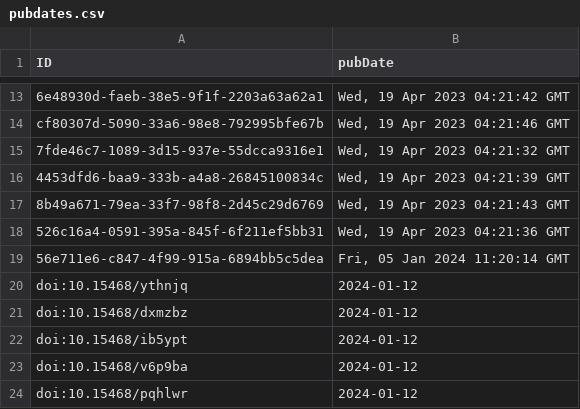
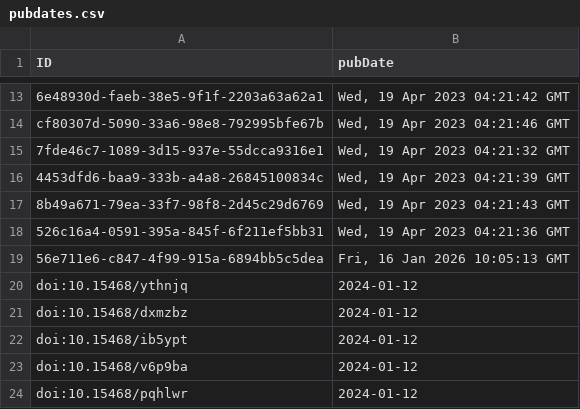
Before and after one commit to iDigBio/idigbio-feeder, a CSV file: pubdates.csv, drawn as a sheet; only a part is shown, gaps mark what is left out.

Commit message:
Update pubdates.csv for 2026

```diff
--- a/pubdates.csv
+++ b/pubdates.csv
@@ -18,3 +18,3 @@
 "526c16a4-0591-395a-845f-6f211ef5bb31","Wed, 19 Apr 2023 04:21:36 GMT"
-"56e711e6-c847-4f99-915a-6894bb5c5dea","Fri, 05 Jan 2024 11:20:14 GMT"
+"56e711e6-c847-4f99-915a-6894bb5c5dea","Fri, 16 Jan 2026 10:05:13 GMT"
 "doi:10.15468/ythnjq","2024-01-12"
```
